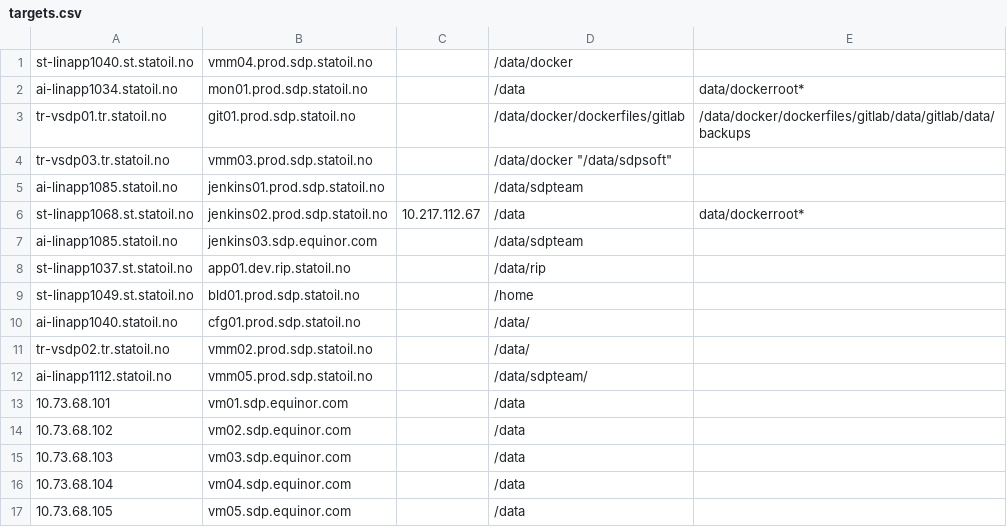
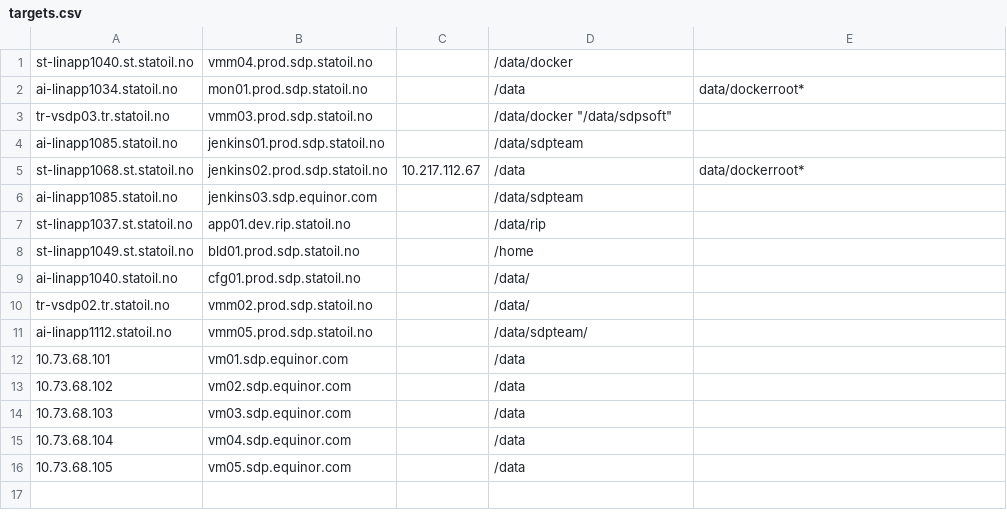
Before and after one commit to equinor/sdp-backup, a CSV file: targets.csv, drawn as a sheet.

Commit message:
Remove git01 from targets

```diff
--- a/targets.csv
+++ b/targets.csv
@@ -2,3 +2,2 @@ st-linapp1040.st.statoil.no;vmm04.prod.sdp.statoil.no;;"/data/docker";
 ai-linapp1034.statoil.no;mon01.prod.sdp.statoil.no;;"/data";data/dockerroot*
-tr-vsdp01.tr.statoil.no;git01.prod.sdp.statoil.no;;"/data/docker/dockerfiles/gitlab";/data/docker/dockerfiles/gitlab/data/gitlab/data/backups
 tr-vsdp03.tr.statoil.no;vmm03.prod.sdp.statoil.no;;"/data/docker" "/data/sdpsoft";
```
